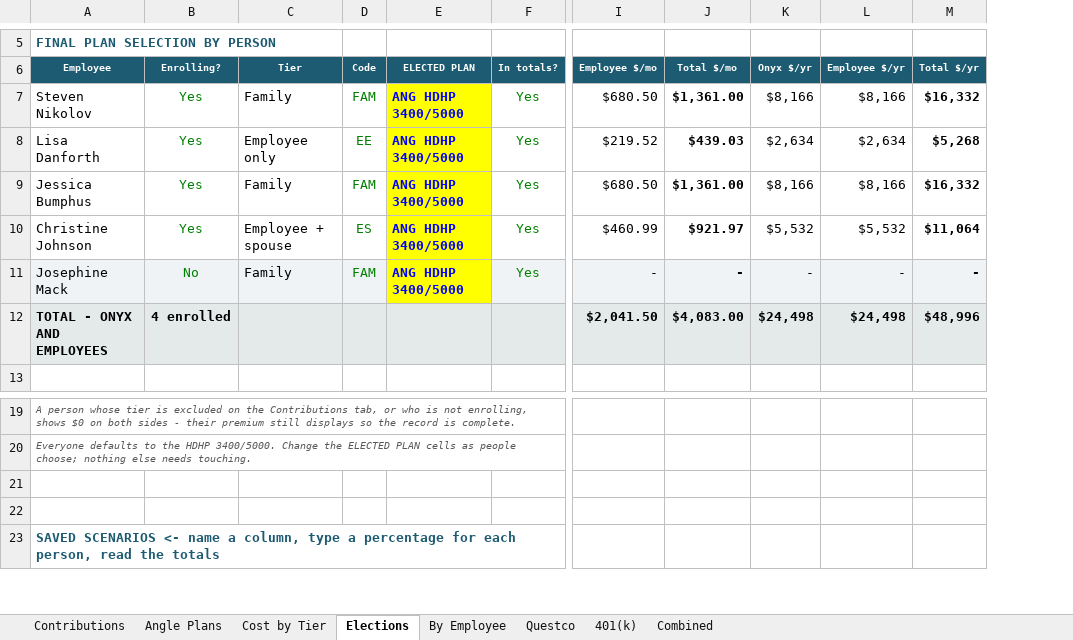
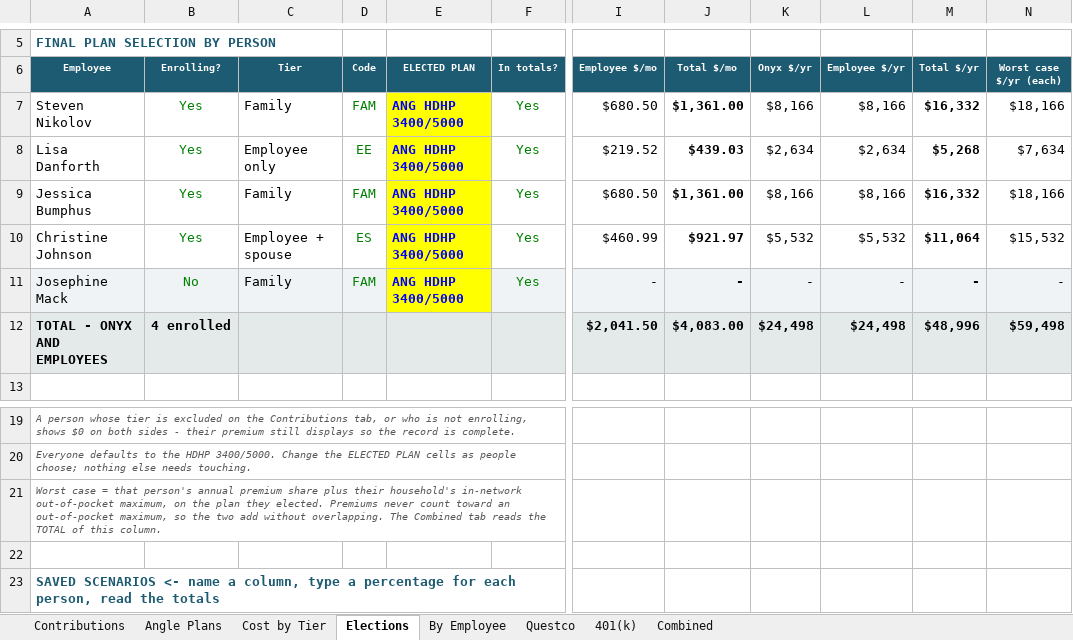
Before and after one commit to Onyxcfo/Health-Insurance-PEO, an Excel workbook: deliverables/Onyx_Angle_Questco_Cost_Model.xlsx, sheet Elections, drawn as a sheet; only a part is shown, gaps mark what is left out; values as stored, in another font and other column widths than the file's, no borders; the diff names each change by its address in the sheet, - before the commit and + after, or states it on an @@ line.

```diff
--- a/deliverables/Onyx_Angle_Questco_Cost_Model.xlsx (sheet Elections)
+++ b/deliverables/Onyx_Angle_Questco_Cost_Model.xlsx (sheet Elections)
+column N (Worst case $/yr (each)), rows 7-12: $18,166 | $7,634 | $18,166 | $15,532 | - | $59,498
-A21 (Employee): (empty)
+A21 (Employee): Worst case = that person's annual premium share plus their household's in-network out-of-pocket maximum, on the plan they elected. Premiums never count toward an out-of-pocket maximum, so the two add without overlapping. The Combined tab reads the TOTAL of this column.
```
Also changed, not shown: sheet Combined, formulas that keep their value, 2 other files.
